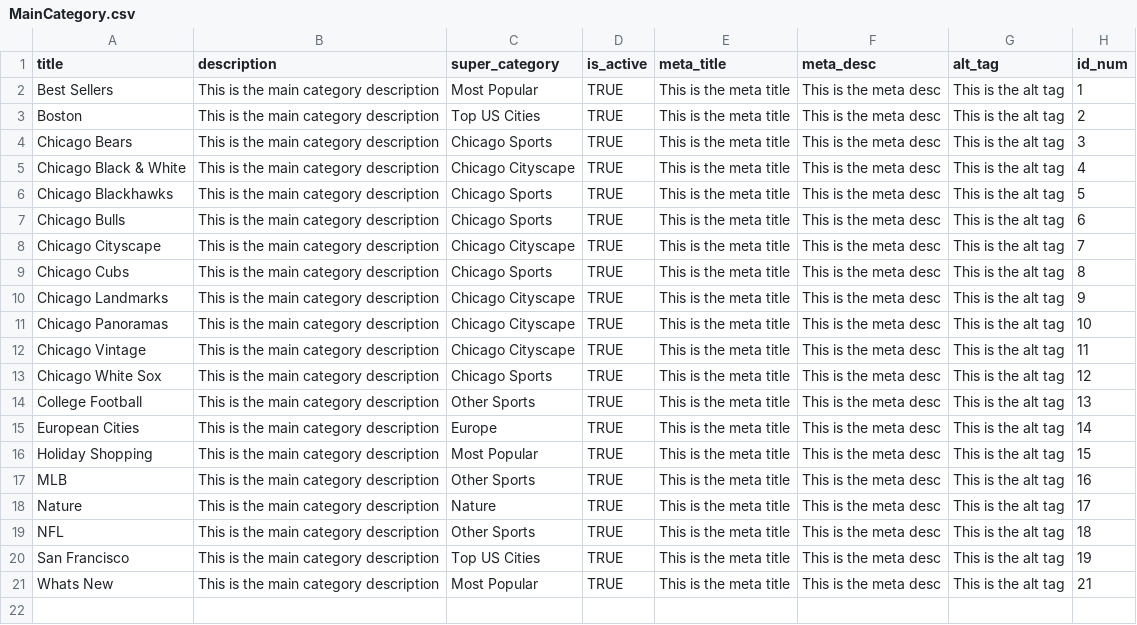
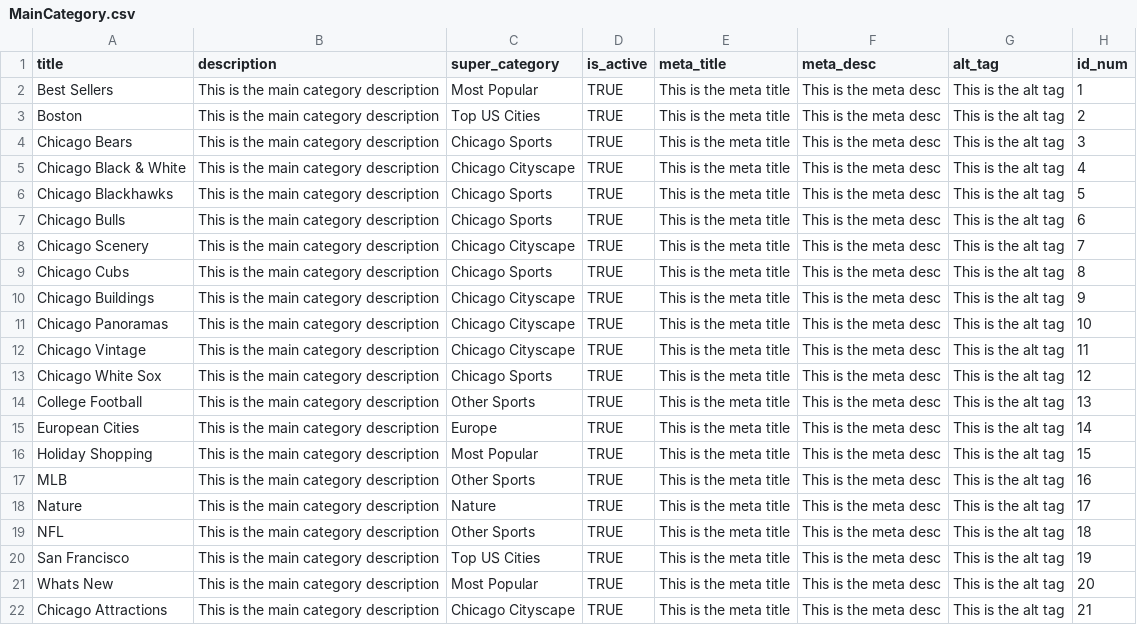
Before and after one commit to jhorsch/horschgallery2, a CSV file: lib/assets/MainCategory.csv, drawn as a sheet.

```diff
--- a/lib/assets/MainCategory.csv
+++ b/lib/assets/MainCategory.csv
@@ -7,5 +7,5 @@ Chicago Blackhawks,This is the main category description,Chicago Sports,TRUE,Thi
 Chicago Bulls,This is the main category description,Chicago Sports,TRUE,This is the meta title,This is the meta desc,This is the alt tag,6
-Chicago Cityscape,This is the main category description,Chicago Cityscape,TRUE,This is the meta title,This is the meta desc,This is the alt tag,7
+Chicago Scenery,This is the main category description,Chicago Cityscape,TRUE,This is the meta title,This is the meta desc,This is the alt tag,7
 Chicago Cubs,This is the main category description,Chicago Sports,TRUE,This is the meta title,This is the meta desc,This is the alt tag,8
-Chicago Landmarks,This is the main category description,Chicago Cityscape,TRUE,This is the meta title,This is the meta desc,This is the alt tag,9
+Chicago Buildings,This is the main category description,Chicago Cityscape,TRUE,This is the meta title,This is the meta desc,This is the alt tag,9
 Chicago Panoramas,This is the main category description,Chicago Cityscape,TRUE,This is the meta title,This is the meta desc,This is the alt tag,10
@@ -20,2 +20,3 @@ NFL,This is the main category description,Other Sports,TRUE,This is the meta tit
 San Francisco,This is the main category description,Top US Cities,TRUE,This is the meta title,This is the meta desc,This is the alt tag,19
-Whats New,This is the main category description,Most Popular,TRUE,This is the meta title,This is the meta desc,This is the alt tag,21
+Whats New,This is the main category description,Most Popular,TRUE,This is the meta title,This is the meta desc,This is the alt tag,20
+Chicago Attractions,This is the main category description,Chicago Cityscape,TRUE,This is the meta title,This is the meta desc,This is the alt tag,21
```
Also changed, not shown: lib/assets/Category.csv, lib/assets/Photo.csv, 3 other files.
